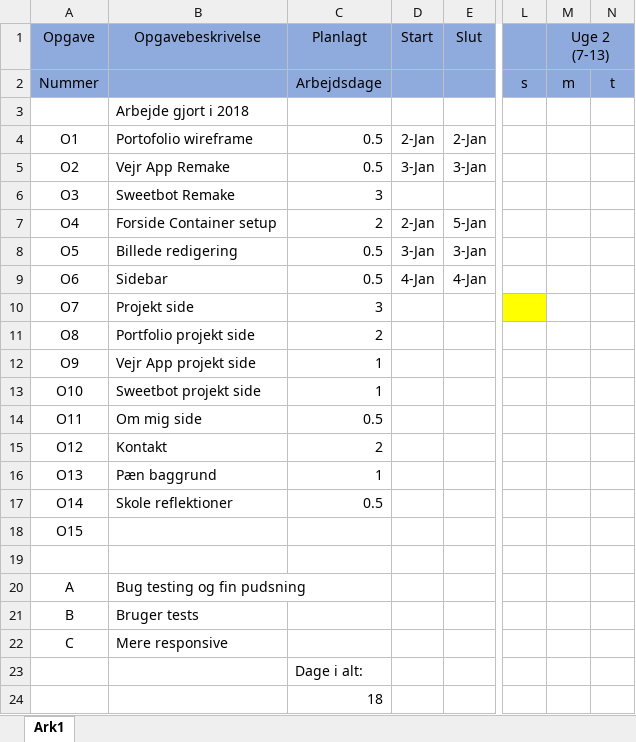
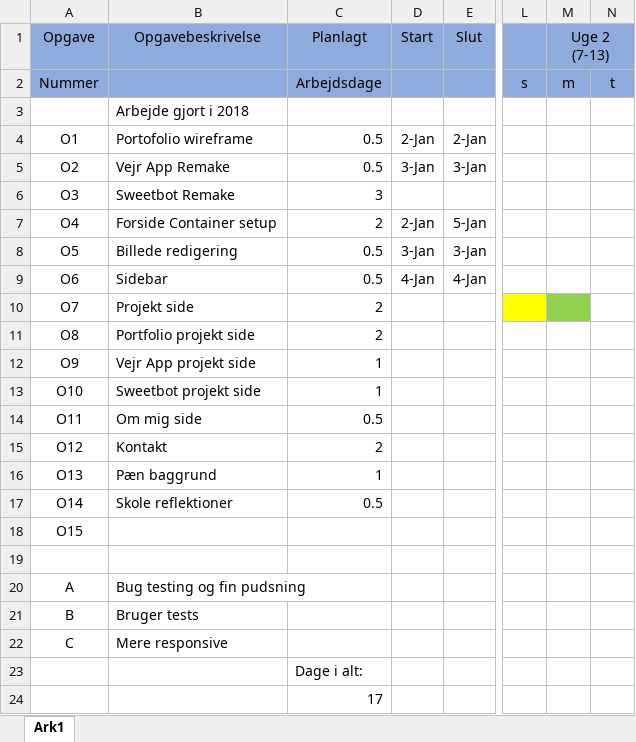
Before and after one commit to ThyMarX/eksamen, an Excel workbook: gantt kort layout.xlsx, sheet Ark1, drawn as a sheet; only a part is shown, gaps mark what is left out; values as stored, in another font and other column widths than the file's, no borders; the diff names each change by its address in the sheet, - before the commit and + after, or states it on an @@ line.

```diff
--- a/gantt kort layout.xlsx (sheet Ark1)
+++ b/gantt kort layout.xlsx (sheet Ark1)
-C10 (Planlagt): 3
+C10 (Planlagt): 2
-M10 fill: none
+M10 fill: #92D050
-C24 (Planlagt): 18
+C24 (Planlagt): 17
```
Also changed, not shown: 17 other files.
